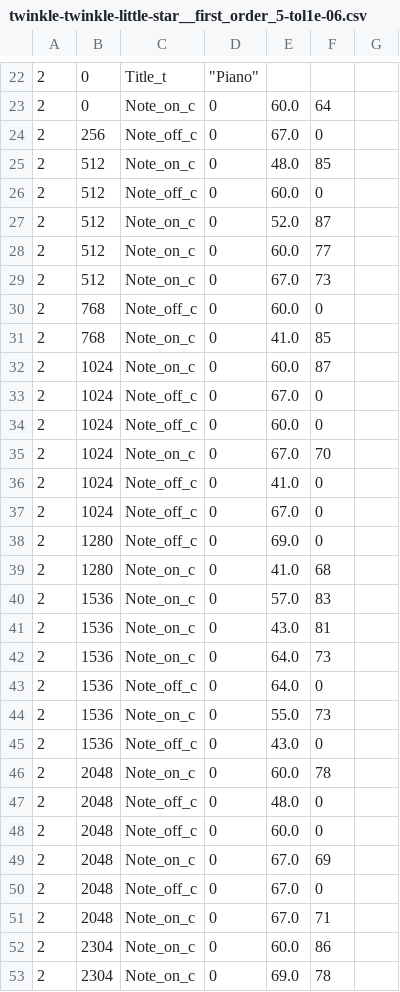
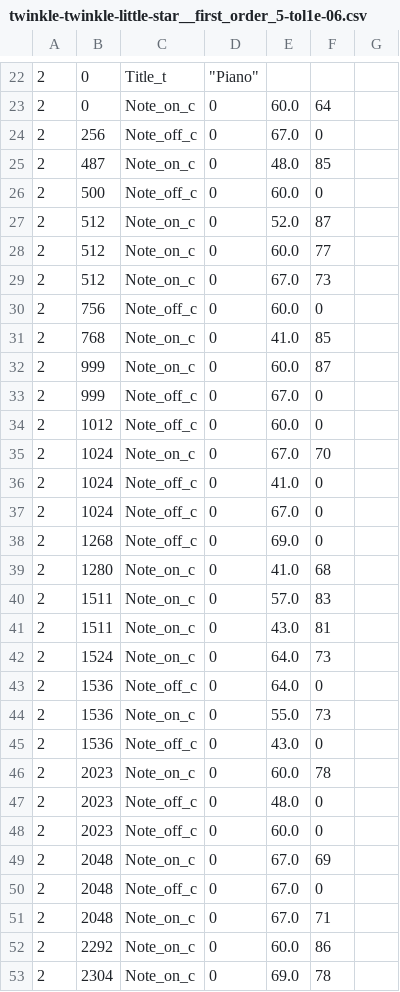
Before and after one commit to kevinmchu/DUWS-DSO_Beethoven, a CSV file: NewCSV/twinkle-twinkle-little-star__first_order_5-tol1e-06.csv, drawn as a sheet; only a part is shown, gaps mark what is left out; the diff covers the shown part only.

Commit message:
first and second order models

```diff
--- a/NewCSV/twinkle-twinkle-little-star__first_order_5-tol1e-06.csv
+++ b/NewCSV/twinkle-twinkle-little-star__first_order_5-tol1e-06.csv
@@ -24,4 +24,4 @@
 2,256, Note_off_c,0,67.0,0,
-2,512, Note_on_c,0,48.0,85,
-2,512, Note_off_c,0,60.0,0,
+2,487, Note_on_c,0,48.0,85,
+2,500, Note_off_c,0,60.0,0,
 2,512, Note_on_c,0,52.0,87,
@@ -29,7 +29,7 @@
 2,512, Note_on_c,0,67.0,73,
-2,768, Note_off_c,0,60.0,0,
+2,756, Note_off_c,0,60.0,0,
 2,768, Note_on_c,0,41.0,85,
-2,1024, Note_on_c,0,60.0,87,
-2,1024, Note_off_c,0,67.0,0,
-2,1024, Note_off_c,0,60.0,0,
+2,999, Note_on_c,0,60.0,87,
+2,999, Note_off_c,0,67.0,0,
+2,1012, Note_off_c,0,60.0,0,
 2,1024, Note_on_c,0,67.0,70,
@@ -37,7 +37,7 @@
 2,1024, Note_off_c,0,67.0,0,
-2,1280, Note_off_c,0,69.0,0,
+2,1268, Note_off_c,0,69.0,0,
 2,1280, Note_on_c,0,41.0,68,
-2,1536, Note_on_c,0,57.0,83,
-2,1536, Note_on_c,0,43.0,81,
-2,1536, Note_on_c,0,64.0,73,
+2,1511, Note_on_c,0,57.0,83,
+2,1511, Note_on_c,0,43.0,81,
+2,1524, Note_on_c,0,64.0,73,
 2,1536, Note_off_c,0,64.0,0,
@@ -45,5 +45,5 @@
 2,1536, Note_off_c,0,43.0,0,
-2,2048, Note_on_c,0,60.0,78,
-2,2048, Note_off_c,0,48.0,0,
-2,2048, Note_off_c,0,60.0,0,
+2,2023, Note_on_c,0,60.0,78,
+2,2023, Note_off_c,0,48.0,0,
+2,2023, Note_off_c,0,60.0,0,
 2,2048, Note_on_c,0,67.0,69,
@@ -51,3 +51,3 @@
 2,2048, Note_on_c,0,67.0,71,
-2,2304, Note_on_c,0,60.0,86,
+2,2292, Note_on_c,0,60.0,86,
 2,2304, Note_on_c,0,69.0,78,
```
Also changed, not shown: 74 edited cells elsewhere in this file, 24 other files.
